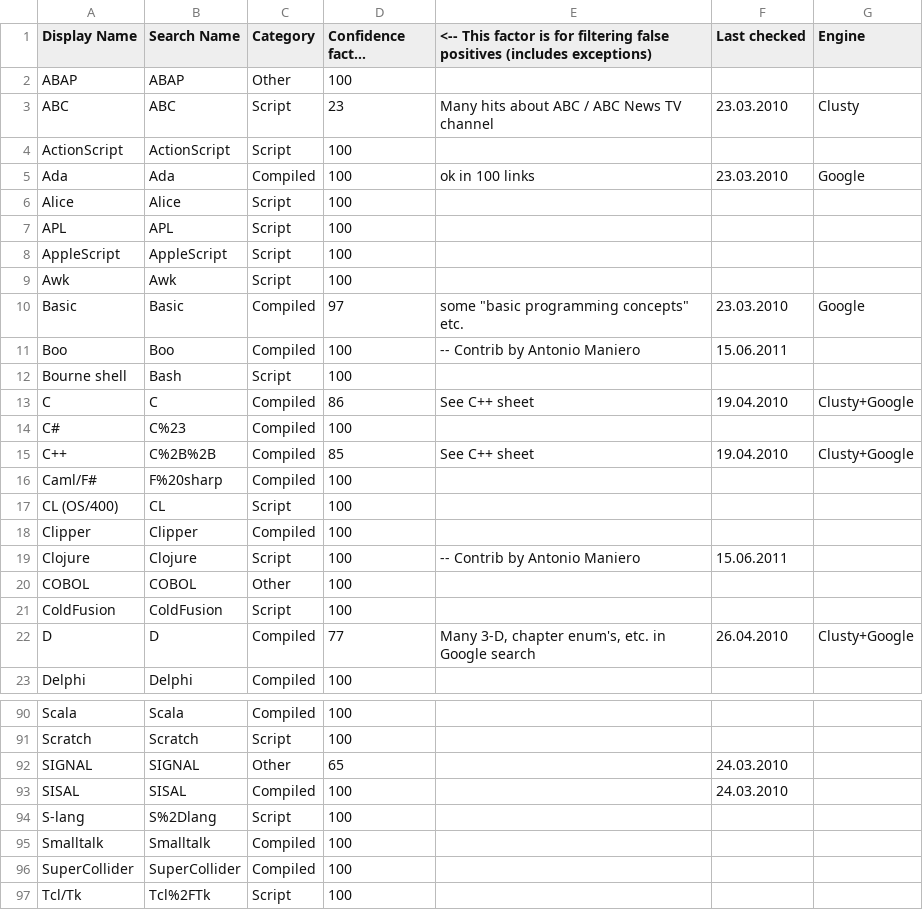
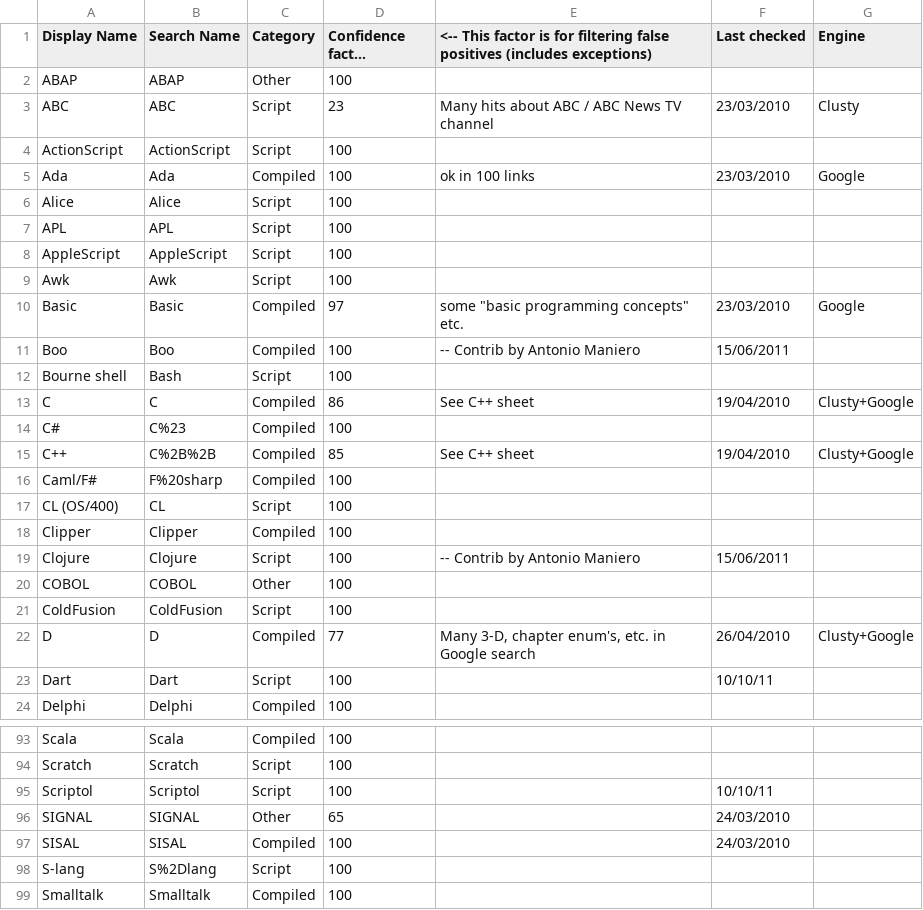
Before and after one commit to zertovitch/lang-index, a CSV file: l.csv, drawn as a sheet; only a part is shown, gaps mark what is left out; the shorter side is filled out with more unchanged rows; long unchanged cells end in …; the diff covers the shown part only.

Commit message:
Added 4 script languages

```diff
--- a/l.csv
+++ b/l.csv
@@ -3 +3 @@ ABAP;ABAP;Other;100;;;
-ABC;ABC;Script;23;Many hits about ABC / ABC News TV channel;23.03.2010;Clusty
+"ABC";"ABC";"Script";23;"Many hits about ABC / ABC News TV channel";23/03/2010;"Clusty"
@@ -5 +5 @@ ActionScript;ActionScript;Script;100;;;
-Ada;Ada;Compiled;100;ok in 100 links;23.03.2010;Google
+"Ada";"Ada";"Compiled";100;"ok in 100 links";23/03/2010;"Google"
@@ -10,2 +10,2 @@ Awk;Awk;Script;100;;;
-Basic;Basic;Compiled;97;"some ""basic programming concepts"" etc.";23.03.2010;Google
-Boo;Boo;Compiled;100;-- Contrib by Antonio Maniero;15.06.2011;
+"Basic";"Basic";"Compiled";97;"some ""basic programming concepts"" etc.";23/03/2010;"Google"
+"Boo";"Boo";"Compiled";100;"-- Contrib by Antonio Maniero";15/06/2011;
@@ -13 +13 @@ Bourne shell;Bash;Script;100;;;
-C;C;Compiled;86;See C++ sheet;19.04.2010;Clusty+Google
+"C";"C";"Compiled";86;"See C++ sheet";19/04/2010;"Clusty+Google"
@@ -15 +15 @@ C#;C%23;Compiled;100;;;
-C++;C%2B%2B;Compiled;85;See C++ sheet;19.04.2010;Clusty+Google
+"C++";"C%2B%2B";"Compiled";85;"See C++ sheet";19/04/2010;"Clusty+Google"
@@ -19 +19 @@ Clipper;Clipper;Compiled;100;;;
-Clojure;Clojure;Script;100;-- Contrib by Antonio Maniero;15.06.2011;
+"Clojure";"Clojure";"Script";100;"-- Contrib by Antonio Maniero";15/06/2011;
@@ -22 +22,2 @@ ColdFusion;ColdFusion;Script;100;;;
-D;D;Compiled;77;Many 3-D, chapter enum's, etc. in Google search ;26.04.2010;Clusty+Google
+"D";"D";"Compiled";77;"Many 3-D, chapter enum's, etc. in Google search ";26/04/2010;"Clusty+Google"
+"Dart";"Dart";"Script";100;;10/10/11;
@@ -92,2 +95,3 @@ Scratch;Scratch;Script;100;;;
-SIGNAL;SIGNAL;Other;65;;24.03.2010;
-SISAL;SISAL;Compiled;100;;24.03.2010;
+"Scriptol";"Scriptol";"Script";100;;10/10/11;
+"SIGNAL";"SIGNAL";"Other";65;;24/03/2010;
+"SISAL";"SISAL";"Compiled";100;;24/03/2010;
```
Also changed, not shown: 2 added rows and 5 edited cells elsewhere in this file, 2 other files.
